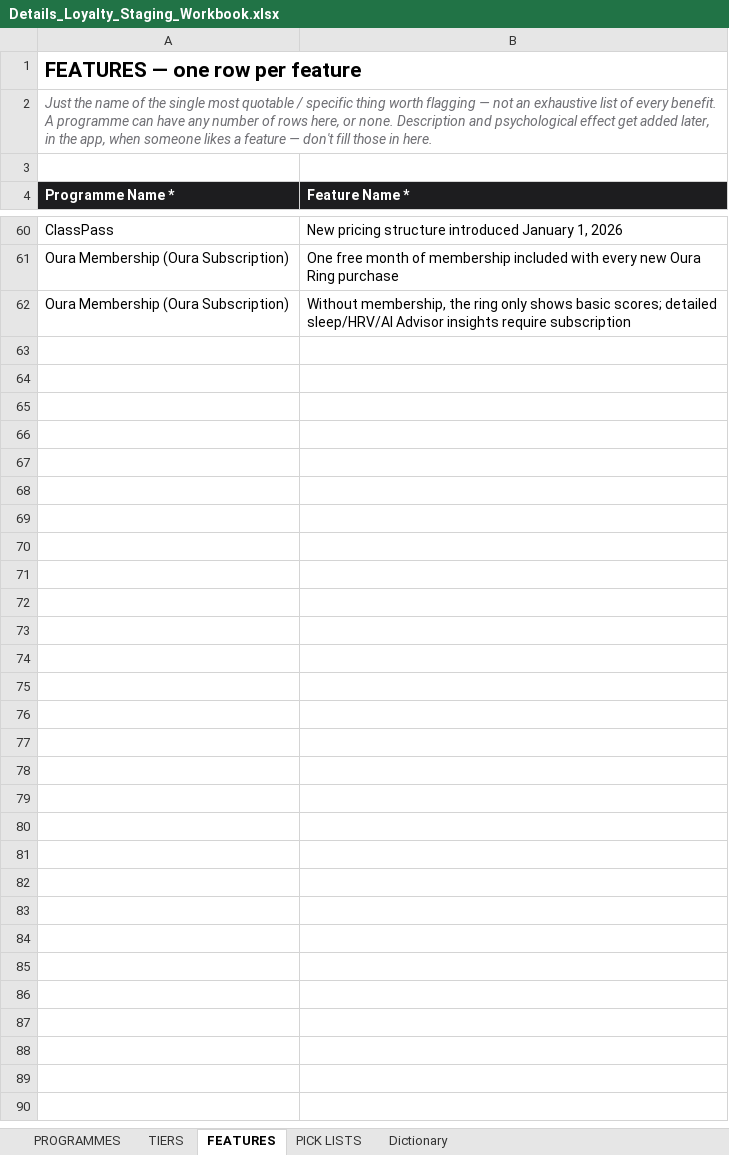
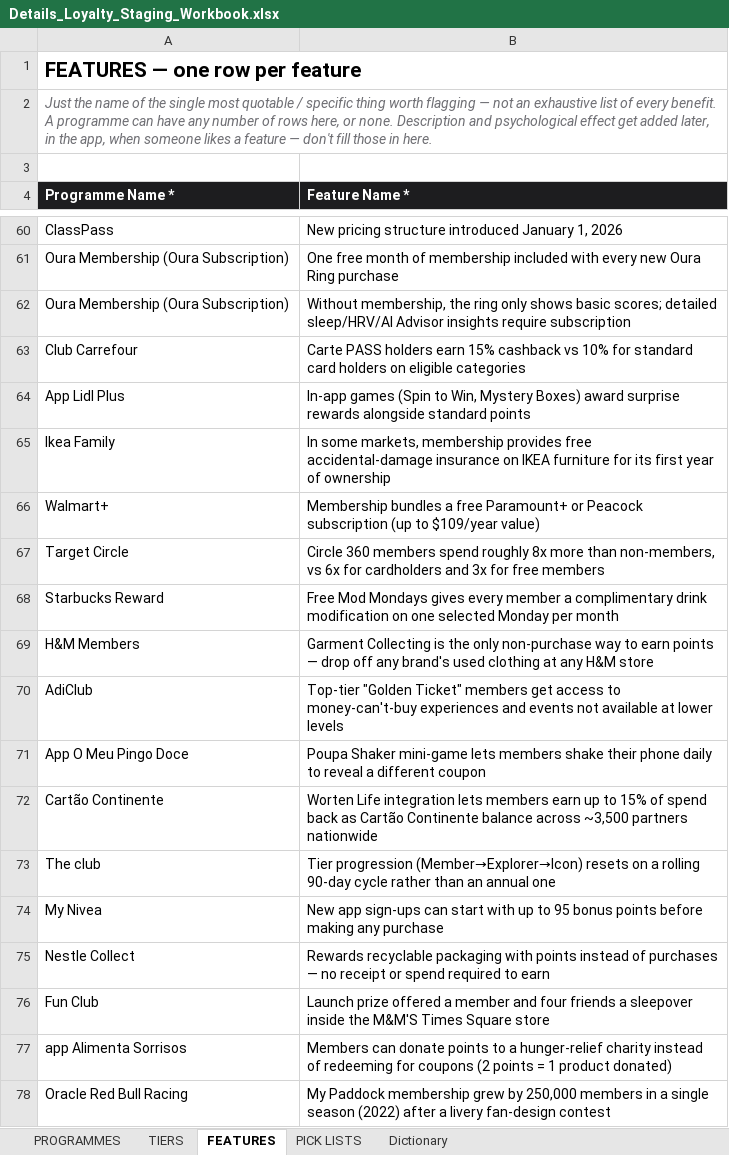
Before and after one commit to verapvst/Details-Loyalty-Hub, an Excel workbook: migration/Details_Loyalty_Staging_Workbook.xlsx, sheet FEATURES, drawn as a sheet; only a part is shown, gaps mark what is left out; values as stored, in another font and other column widths than the file's, no borders; the diff covers the shown part only; the diff names each change by its address in the sheet, - before the commit and + after, or states it on an @@ line.

```diff
--- a/migration/Details_Loyalty_Staging_Workbook.xlsx (sheet FEATURES)
+++ b/migration/Details_Loyalty_Staging_Workbook.xlsx (sheet FEATURES)
+row 63: Club Carrefour | Carte PASS holders earn 15% cashback vs 10% for standard card holders on eligible categories
+row 64: App Lidl Plus | In-app games (Spin to Win, Mystery Boxes) award surprise rewards alongside standard points
+row 65: Ikea Family | In some markets, membership provides free accidental-damage insurance on IKEA furniture for its first year of ownership
+row 66: Walmart+ | Membership bundles a free Paramount+ or Peacock subscription (up to $109/year value)
+row 67: Target Circle | Circle 360 members spend roughly 8x more than non-members, vs 6x for cardholders and 3x for free members
+row 68: Starbucks Reward | Free Mod Mondays gives every member a complimentary drink modification on one selected Monday per month
+row 69: H&M Members | Garment Collecting is the only non-purchase way to earn points — drop off any brand's used clothing at any H&M store
+row 70: AdiClub | Top-tier "Golden Ticket" members get access to money-can't-buy experiences and events not available at lower levels
+row 71: App O Meu Pingo Doce | Poupa Shaker mini-game lets members shake their phone daily to reveal a different coupon
+row 72: Cartão Continente | Worten Life integration lets members earn up to 15% of spend back as Cartão Continente balance across ~3,500 partners nationwide
+row 73: The club | Tier progression (Member→Explorer→Icon) resets on a rolling 90-day cycle rather than an annual one
+row 74: My Nivea | New app sign-ups can start with up to 95 bonus points before making any purchase
+row 75: Nestle Collect | Rewards recyclable packaging with points instead of purchases — no receipt or spend required to earn
+row 76: Fun Club | Launch prize offered a member and four friends a sleepover inside the M&M'S Times Square store
+row 77: app Alimenta Sorrisos | Members can donate points to a hunger-relief charity instead of redeeming for coupons (2 points = 1 product donated)
+row 78: Oracle Red Bull Racing | My Paddock membership grew by 250,000 members in a single season (2022) after a livery fan-design contest
```
Also changed, not shown: 98 added rows elsewhere in this sheet, sheet PROGRAMMES, sheet TIERS, 24 other files.
